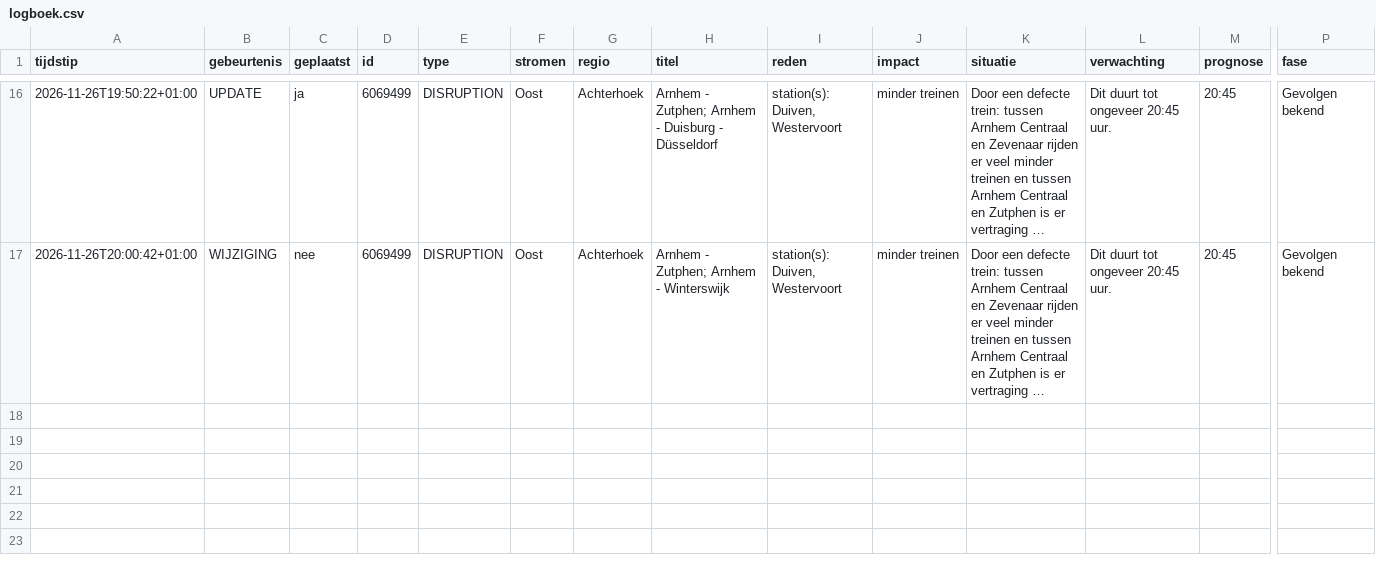
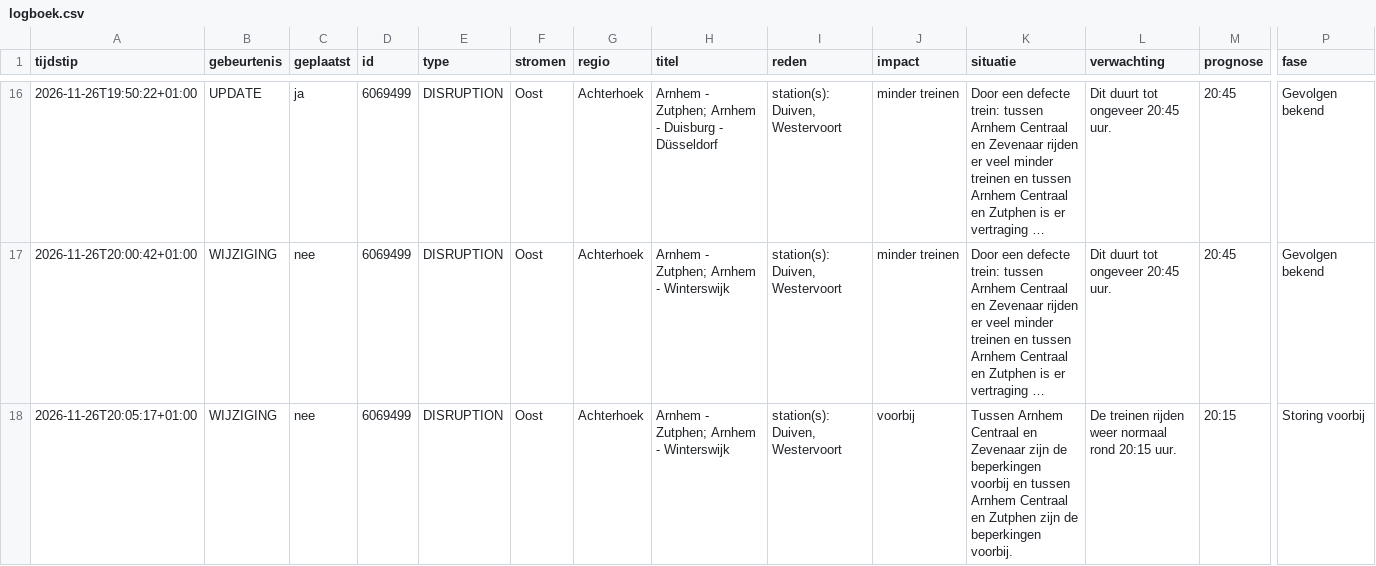
Before and after one commit to ongepland/storingsalert-noord, a CSV file: data/logboek.csv, drawn as a sheet; only a part is shown, gaps mark what is left out; long unchanged cells end in …; rows hold the shown columns only; the diff names each change by its address in the sheet, - before the commit and + after, or states it on an @@ line.

```diff
--- a/data/logboek.csv
+++ b/data/logboek.csv
+row 18: 2026-11-26T20:05:17+01:00 | WIJZIGING | nee | 6069499 | DISRUPTION | Oost | Achterhoek | Arnhem - Zutphen; Arnhem - Winterswijk | station(s): Duiven, Westervoort | voorbij | Tussen Arnhem Centraal en Zevenaar zijn de beperkingen voorbij en tussen Arnhem Centraal en Zutphen zijn de beperkingen voorbij. | De treinen rijden weer normaal rond 20:15 uur. | 20:15 | Storing voorbij
```
Also changed, not shown: 1 other file.
